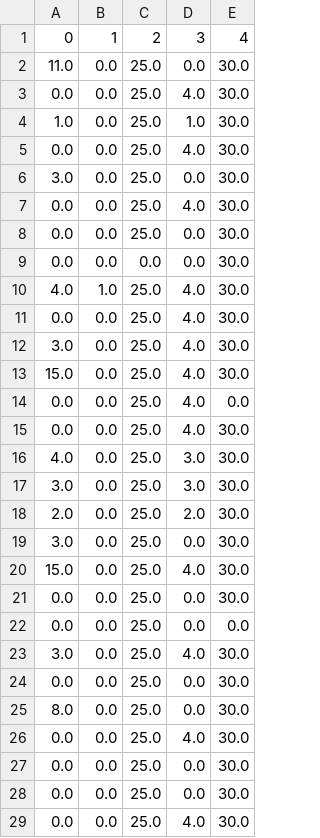
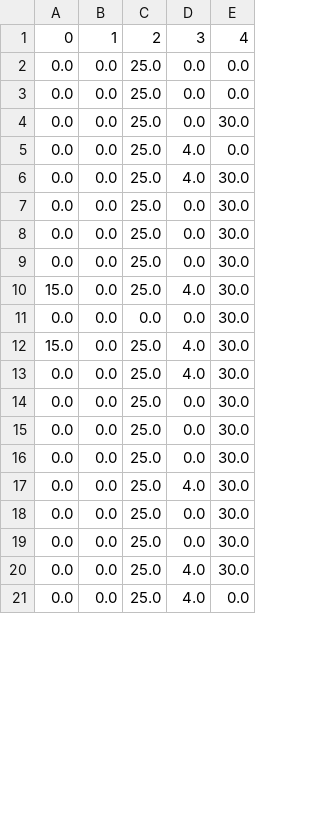
Before and after one commit to ZarateBenjamin/Optimizacion_HHO, a CSV file: data/HHO;W_P_0_5;W_Q_0_5.csv, drawn as a sheet; only a part is shown; the diff covers the shown part only.

```diff
--- a/data/HHO;W_P_0_5;W_Q_0_5.csv
+++ b/data/HHO;W_P_0_5;W_Q_0_5.csv
@@ -1,26 +1,17 @@
 0,1,2,3,4
-11.0,0.0,25.0,0.0,30.0
-0.0,0.0,25.0,4.0,30.0
-1.0,0.0,25.0,1.0,30.0
-0.0,0.0,25.0,4.0,30.0
-3.0,0.0,25.0,0.0,30.0
+0.0,0.0,25.0,0.0,0.0
+0.0,0.0,25.0,0.0,0.0
+0.0,0.0,25.0,0.0,30.0
+0.0,0.0,25.0,4.0,0.0
 0.0,0.0,25.0,4.0,30.0
 0.0,0.0,25.0,0.0,30.0
+0.0,0.0,25.0,0.0,30.0
+0.0,0.0,25.0,0.0,30.0
+15.0,0.0,25.0,4.0,30.0
 0.0,0.0,0.0,0.0,30.0
-4.0,1.0,25.0,4.0,30.0
+15.0,0.0,25.0,4.0,30.0
 0.0,0.0,25.0,4.0,30.0
-3.0,0.0,25.0,4.0,30.0
-15.0,0.0,25.0,4.0,30.0
-0.0,0.0,25.0,4.0,0.0
-0.0,0.0,25.0,4.0,30.0
-4.0,0.0,25.0,3.0,30.0
-3.0,0.0,25.0,3.0,30.0
-2.0,0.0,25.0,2.0,30.0
-3.0,0.0,25.0,0.0,30.0
-15.0,0.0,25.0,4.0,30.0
 0.0,0.0,25.0,0.0,30.0
-0.0,0.0,25.0,0.0,0.0
-3.0,0.0,25.0,4.0,30.0
 0.0,0.0,25.0,0.0,30.0
-8.0,0.0,25.0,0.0,30.0
+0.0,0.0,25.0,0.0,30.0
 0.0,0.0,25.0,4.0,30.0
@@ -29 +20,2 @@
 0.0,0.0,25.0,4.0,30.0
+0.0,0.0,25.0,4.0,0.0
```
Also changed, not shown: 5 added rows and 1 edited cell elsewhere in this file, data/HHO;W_P_0_25;W_Q_0_75.csv, data/HHO;W_P_0_75;W_Q_0_25.csv, 8 other files.
